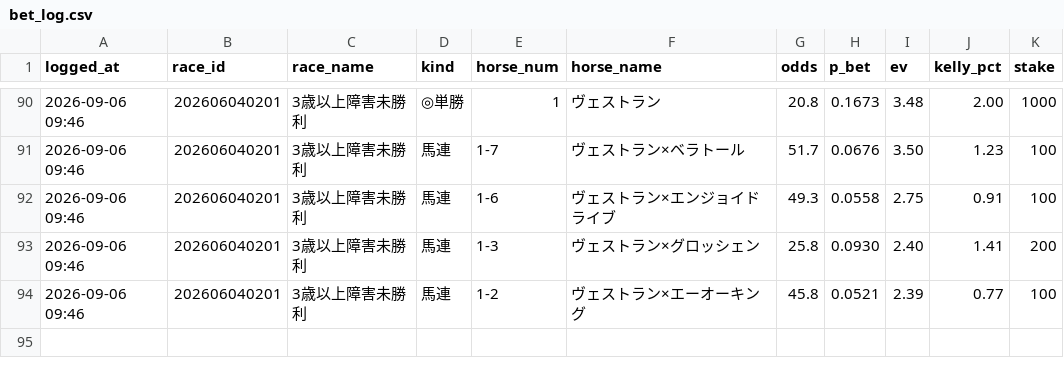
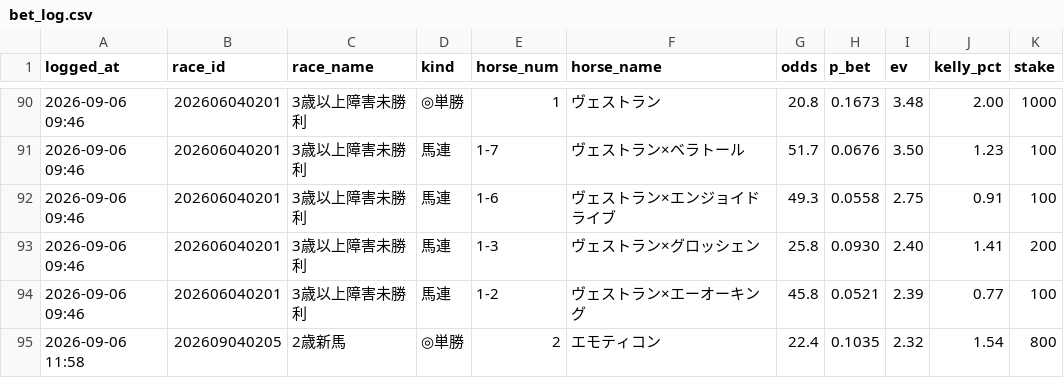
Before and after one commit to sajicosaji/keiba-prediction, a CSV file: data/bet_log.csv, drawn as a sheet; only a part is shown, gaps mark what is left out.

```diff
--- a/data/bet_log.csv
+++ b/data/bet_log.csv
@@ -94 +94,2 @@
 2026-09-06 09:46,202606040201,3歳以上障害未勝利,馬連,1-2,ヴェストラン×エーオーキング,45.8,0.0521,2.39,0.77,100
+2026-09-06 11:58,202609040205,2歳新馬,◎単勝,2,エモティコン,22.4,0.1035,2.32,1.54,800
```
Also changed, not shown: data/sent_log.csv.
